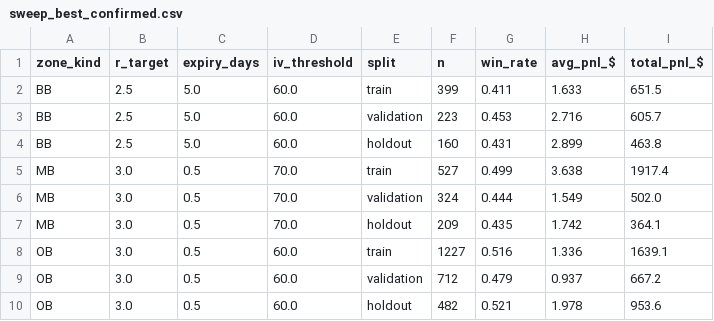
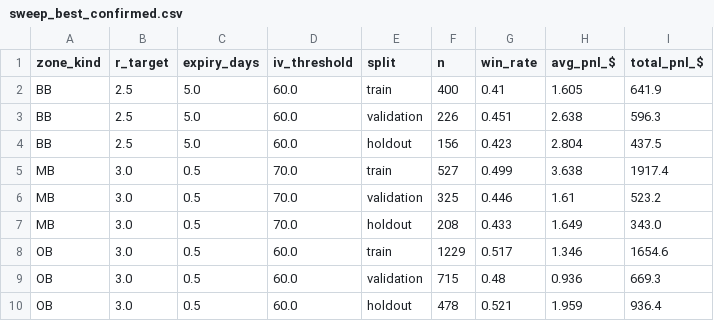
Before and after one commit to bandurkas/TG, a CSV file: results/sweep_best_confirmed.csv, drawn as a sheet.

```diff
--- a/results/sweep_best_confirmed.csv
+++ b/results/sweep_best_confirmed.csv
@@ -1,10 +1,10 @@
 zone_kind,r_target,expiry_days,iv_threshold,split,n,win_rate,avg_pnl_$,total_pnl_$
-BB,2.5,5.0,60.0,train,399,0.411,1.633,651.5
-BB,2.5,5.0,60.0,validation,223,0.453,2.716,605.7
-BB,2.5,5.0,60.0,holdout,160,0.431,2.899,463.8
+BB,2.5,5.0,60.0,train,400,0.41,1.605,641.9
+BB,2.5,5.0,60.0,validation,226,0.451,2.638,596.3
+BB,2.5,5.0,60.0,holdout,156,0.423,2.804,437.5
 MB,3.0,0.5,70.0,train,527,0.499,3.638,1917.4
-MB,3.0,0.5,70.0,validation,324,0.444,1.549,502.0
-MB,3.0,0.5,70.0,holdout,209,0.435,1.742,364.1
-OB,3.0,0.5,60.0,train,1227,0.516,1.336,1639.1
-OB,3.0,0.5,60.0,validation,712,0.479,0.937,667.2
-OB,3.0,0.5,60.0,holdout,482,0.521,1.978,953.6
+MB,3.0,0.5,70.0,validation,325,0.446,1.61,523.2
+MB,3.0,0.5,70.0,holdout,208,0.433,1.649,343.0
+OB,3.0,0.5,60.0,train,1229,0.517,1.346,1654.6
+OB,3.0,0.5,60.0,validation,715,0.48,0.936,669.3
+OB,3.0,0.5,60.0,holdout,478,0.521,1.959,936.4
```
Also changed, not shown: results/sweep_robust_candidates.csv, results/sweep_train_full.csv, 7 other files.
